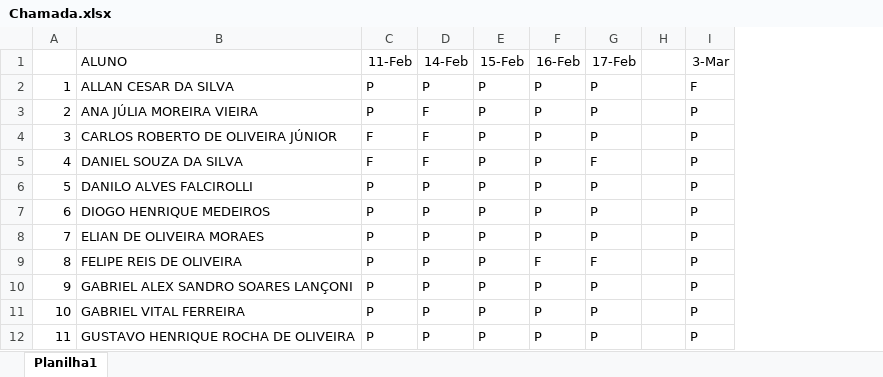
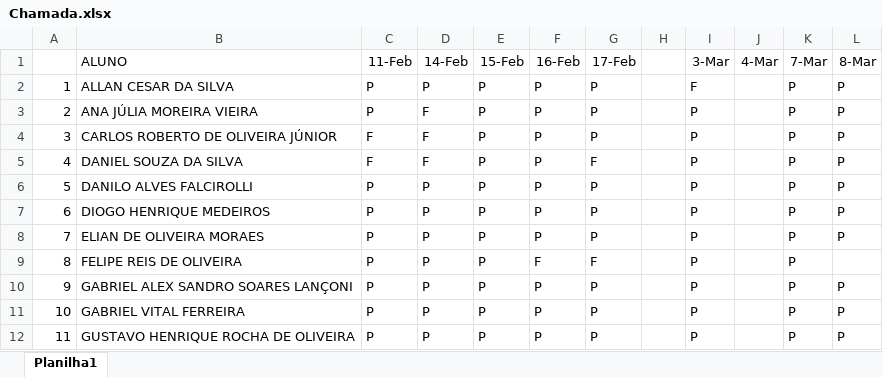
Before and after one commit to wellifabio/senai2022, an Excel workbook: 3des/Chamada.xlsx, sheet Planilha1, drawn as a sheet; only a part is shown; values as stored, in another font and other column widths than the file's, no borders; the diff names each change by its address in the sheet, - before the commit and + after, or states it on an @@ line.

```diff
--- a/3des/Chamada.xlsx (sheet Planilha1)
+++ b/3des/Chamada.xlsx (sheet Planilha1)
+column J (4-Mar), empty
+column K (7-Mar), rows 2-12: all P
+column L (8-Mar), rows 2-12: P | P | P | P | P | P | P |  | P | P | P
```
Also changed, not shown: 30 other files.
